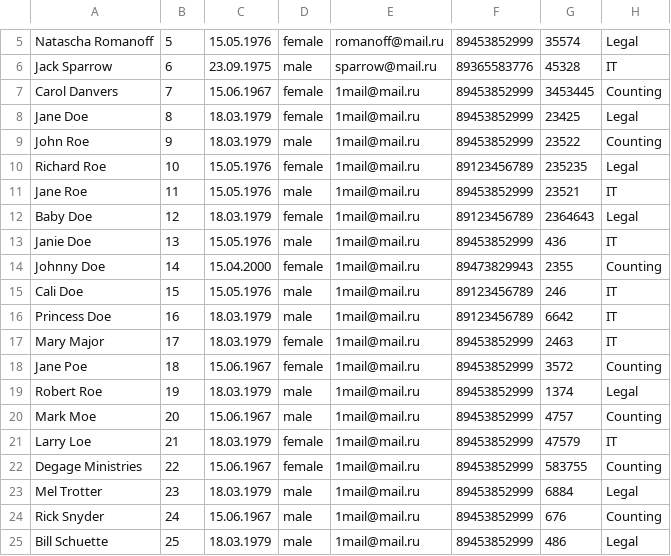
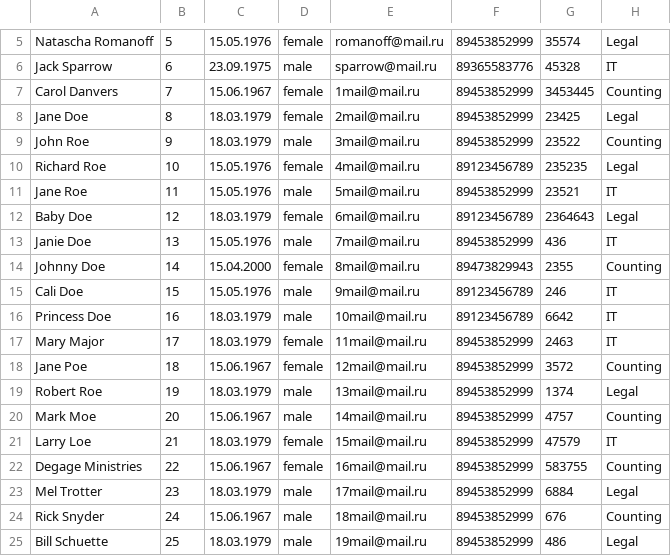
Before and after one commit to dagov42/studyProject, a CSV file: src/main/resources/employees.csv, drawn as a sheet; only a part is shown, gaps mark what is left out.

Commit message:
Added logic to swipe employees between departments. Some bugfix.

```diff
--- a/src/main/resources/employees.csv
+++ b/src/main/resources/employees.csv
@@ -7,19 +7,19 @@ Jack Sparrow,6,23.09.1975,male,sparrow@mail.ru,89365583776,45328,IT
 Carol Danvers,7,15.06.1967,female,1mail@mail.ru,89453852999,3453445,Counting
-Jane Doe,8,18.03.1979,female,1mail@mail.ru,89453852999,23425,Legal
-John Roe,9,18.03.1979,male,1mail@mail.ru,89453852999,23522,Counting
-Richard Roe,10,15.05.1976,female,1mail@mail.ru,89123456789,235235,Legal
-Jane Roe,11,15.05.1976,male,1mail@mail.ru,89453852999,23521,IT
-Baby Doe,12,18.03.1979,female,1mail@mail.ru,89123456789,2364643,Legal
-Janie Doe,13,15.05.1976,male,1mail@mail.ru,89453852999,436,IT
-Johnny Doe,14,15.04.2000,female,1mail@mail.ru,89473829943,2355,Counting
-Cali Doe,15,15.05.1976,male,1mail@mail.ru,89123456789,246,IT
-Princess Doe,16,18.03.1979,male,1mail@mail.ru,89123456789,6642,IT
-Mary Major,17,18.03.1979,female,1mail@mail.ru,89453852999,2463,IT
-Jane Poe,18,15.06.1967,female,1mail@mail.ru,89453852999,3572,Counting
-Robert Roe,19,18.03.1979,male,1mail@mail.ru,89453852999,1374,Legal
-Mark Moe,20,15.06.1967,male,1mail@mail.ru,89453852999,4757,Counting
-Larry Loe,21,18.03.1979,female,1mail@mail.ru,89453852999,47579,IT
-Degage Ministries,22,15.06.1967,female,1mail@mail.ru,89453852999,583755,Counting
-Mel Trotter,23,18.03.1979,male,1mail@mail.ru,89453852999,6884,Legal
-Rick Snyder,24,15.06.1967,male,1mail@mail.ru,89453852999,676,Counting
-Bill Schuette,25,18.03.1979,male,1mail@mail.ru,89453852999,486,Legal
+Jane Doe,8,18.03.1979,female,2mail@mail.ru,89453852999,23425,Legal
+John Roe,9,18.03.1979,male,3mail@mail.ru,89453852999,23522,Counting
+Richard Roe,10,15.05.1976,female,4mail@mail.ru,89123456789,235235,Legal
+Jane Roe,11,15.05.1976,male,5mail@mail.ru,89453852999,23521,IT
+Baby Doe,12,18.03.1979,female,6mail@mail.ru,89123456789,2364643,Legal
+Janie Doe,13,15.05.1976,male,7mail@mail.ru,89453852999,436,IT
+Johnny Doe,14,15.04.2000,female,8mail@mail.ru,89473829943,2355,Counting
+Cali Doe,15,15.05.1976,male,9mail@mail.ru,89123456789,246,IT
+Princess Doe,16,18.03.1979,male,10mail@mail.ru,89123456789,6642,IT
+Mary Major,17,18.03.1979,female,11mail@mail.ru,89453852999,2463,IT
+Jane Poe,18,15.06.1967,female,12mail@mail.ru,89453852999,3572,Counting
+Robert Roe,19,18.03.1979,male,13mail@mail.ru,89453852999,1374,Legal
+Mark Moe,20,15.06.1967,male,14mail@mail.ru,89453852999,4757,Counting
+Larry Loe,21,18.03.1979,female,15mail@mail.ru,89453852999,47579,IT
+Degage Ministries,22,15.06.1967,female,16mail@mail.ru,89453852999,583755,Counting
+Mel Trotter,23,18.03.1979,male,17mail@mail.ru,89453852999,6884,Legal
+Rick Snyder,24,15.06.1967,male,18mail@mail.ru,89453852999,676,Counting
+Bill Schuette,25,18.03.1979,male,19mail@mail.ru,89453852999,486,Legal
```
Also changed, not shown: 6 other files.
